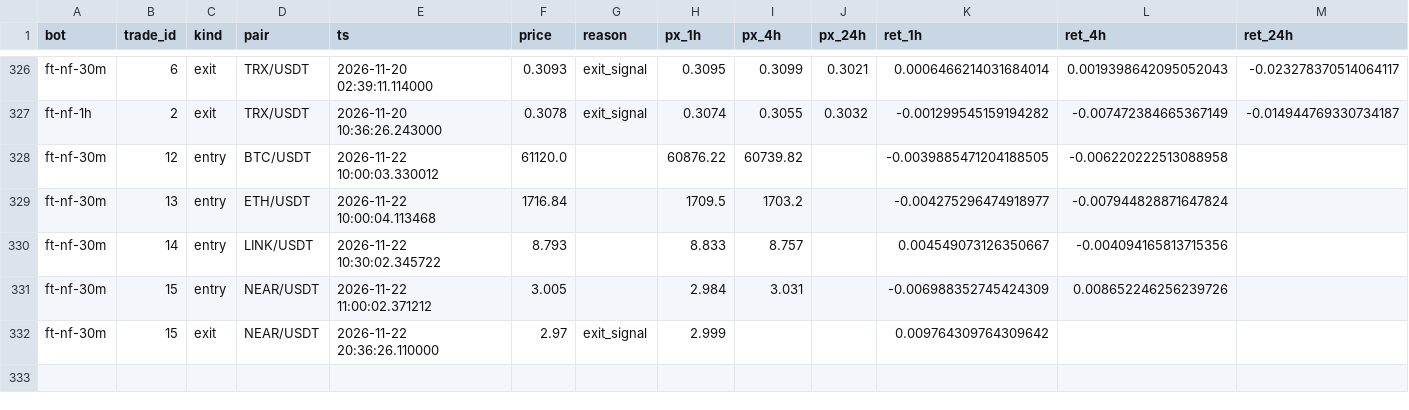
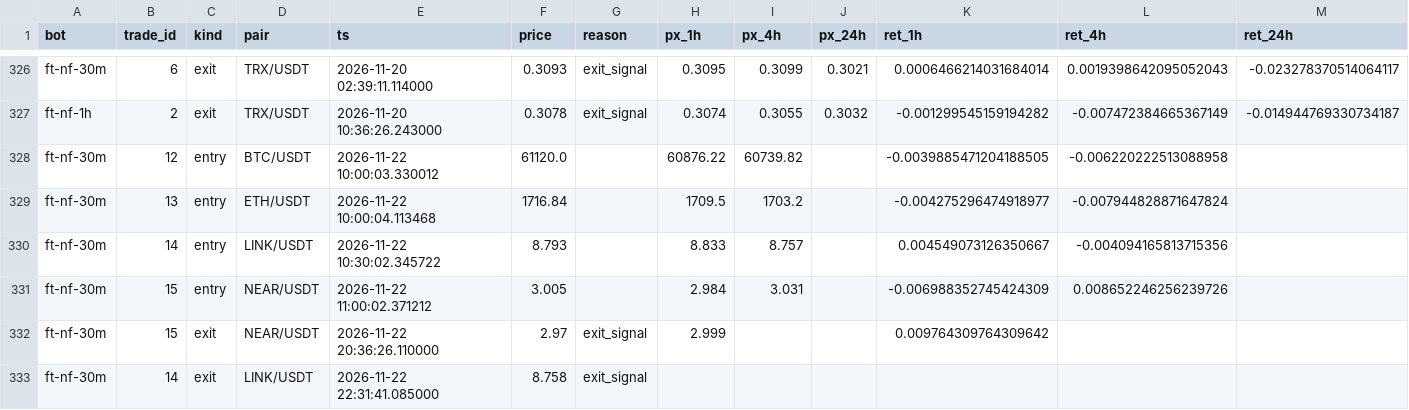
Before and after one commit to ggonzalezorellana/tradingdata, a CSV file: metrics/decisions.csv, drawn as a sheet; only a part is shown, gaps mark what is left out; rows hold the shown columns only; the diff names each change by its address in the sheet, - before the commit and + after, or states it on an @@ line.

```diff
--- a/metrics/decisions.csv
+++ b/metrics/decisions.csv
+row 333: ft-nf-30m | 14 | exit | LINK/USDT | 2026-11-22 22:31:41.085000 | 8.758 | exit_signal
```
Also changed, not shown: metrics/balances.csv, trades/ft-nf-30m/orders.csv, 2 other files.
